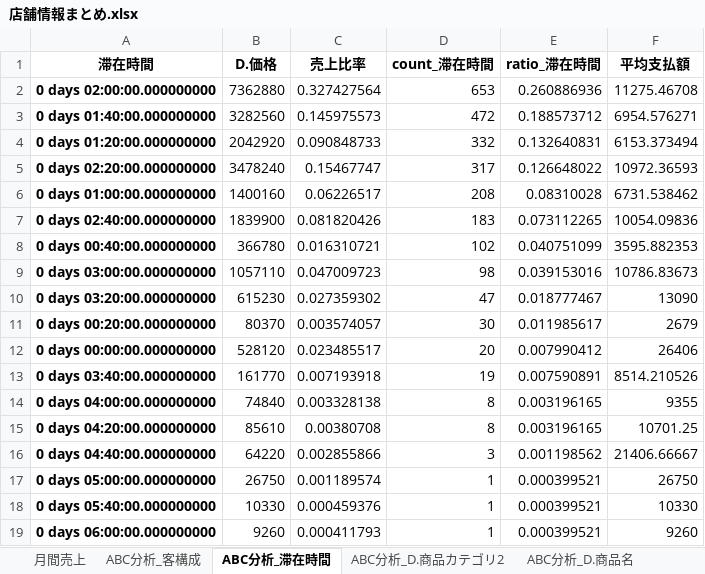
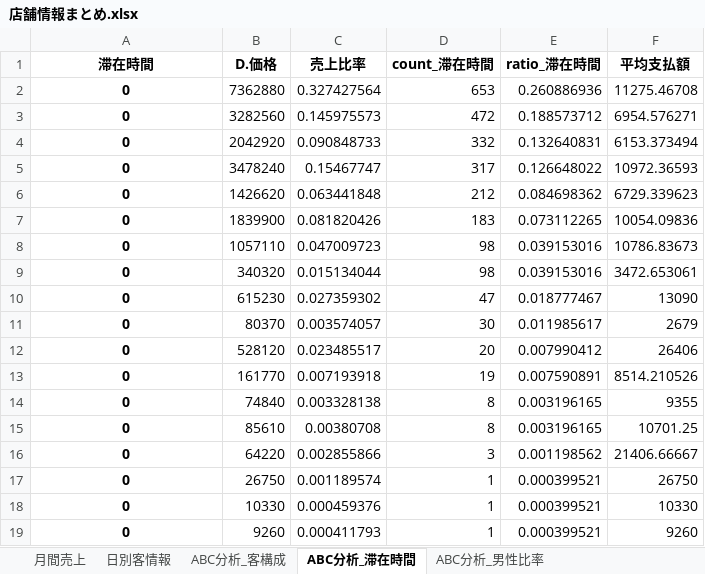
Before and after one commit to hayato-yasui/IzakayaSalesAnalysis, an Excel workbook: data/Output/和古屋/店舗情報まとめ.xlsx, sheet ABC分析_滞在時間, drawn as a sheet; values as stored, in another font and other column widths than the file's, no borders; removed rows and columns are numbered as before the commit, all else as after; the diff names each change by its address in the sheet, - before the commit and + after, or states it on an @@ line.

```diff
--- a/data/Output/和古屋/店舗情報まとめ.xlsx (sheet ABC分析_滞在時間)
+++ b/data/Output/和古屋/店舗情報まとめ.xlsx (sheet ABC分析_滞在時間)
+sheet tab: 日別客情報
+sheet tab: ABC分析_男性比率
-A2 (滞在時間): 0 days 02:00:00.000000000
+A2 (滞在時間): 0
-A3 (滞在時間): 0 days 01:40:00.000000000
+A3 (滞在時間): 0
-A4 (滞在時間): 0 days 01:20:00.000000000
+A4 (滞在時間): 0
-A5 (滞在時間): 0 days 02:20:00.000000000
+A5 (滞在時間): 0
-row 6: 0 days 01:00:00.000000000 | 1400160 | 0.06226517 | 208 | 0.08310028 | 6731.538462
+row 6: 0 | 1426620 | 0.063441848 | 212 | 0.084698362 | 6729.339623
-A7 (滞在時間): 0 days 02:40:00.000000000
+A7 (滞在時間): 0
-row 8: 0 days 00:40:00.000000000 | 366780 | 0.016310721 | 102 | 0.040751099 | 3595.882353
-A8 (滞在時間): 0 days 03:00:00.000000000
+A8 (滞在時間): 0
+row 9: 0 | 340320 | 0.015134044 | 98 | 0.039153016 | 3472.653061
-A10 (滞在時間): 0 days 03:20:00.000000000
+A10 (滞在時間): 0
-A11 (滞在時間): 0 days 00:20:00.000000000
+A11 (滞在時間): 0
-A12 (滞在時間): 0 days 00:00:00.000000000
+A12 (滞在時間): 0
-A13 (滞在時間): 0 days 03:40:00.000000000
+A13 (滞在時間): 0
-A14 (滞在時間): 0 days 04:00:00.000000000
+A14 (滞在時間): 0
-A15 (滞在時間): 0 days 04:20:00.000000000
+A15 (滞在時間): 0
-A16 (滞在時間): 0 days 04:40:00.000000000
+A16 (滞在時間): 0
-A17 (滞在時間): 0 days 05:00:00.000000000
+A17 (滞在時間): 0
-A18 (滞在時間): 0 days 05:40:00.000000000
+A18 (滞在時間): 0
-A19 (滞在時間): 0 days 06:00:00.000000000
+A19 (滞在時間): 0
```
Also changed, not shown: sheet 月間売上, other sheet tabs, data/Output/ご馳走屋名駅店/店舗情報まとめ.xlsx, data/Output/ご馳走屋金山店/店舗情報まとめ.xlsx, 37 other files.
